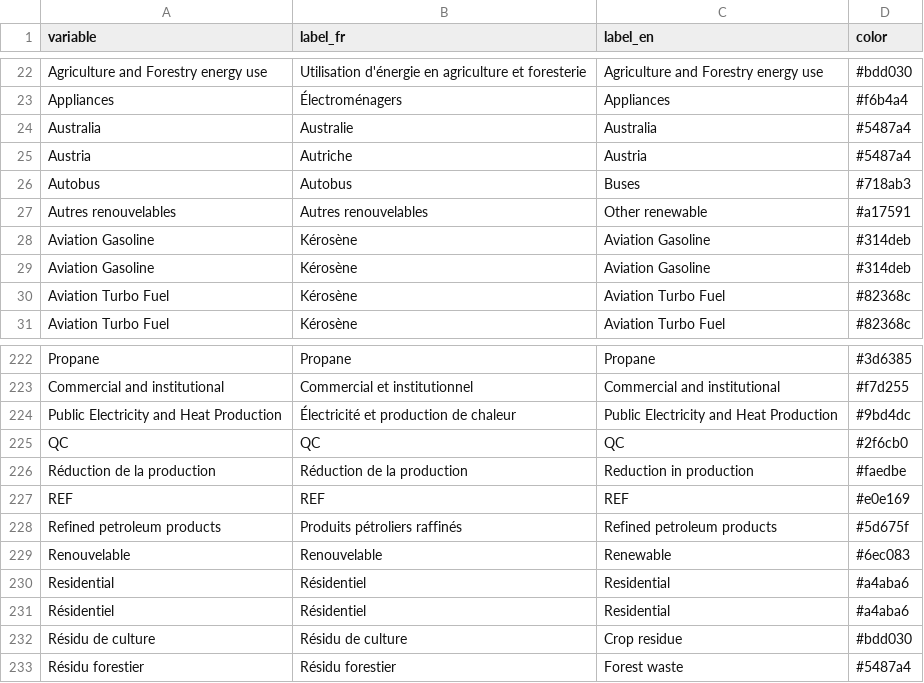
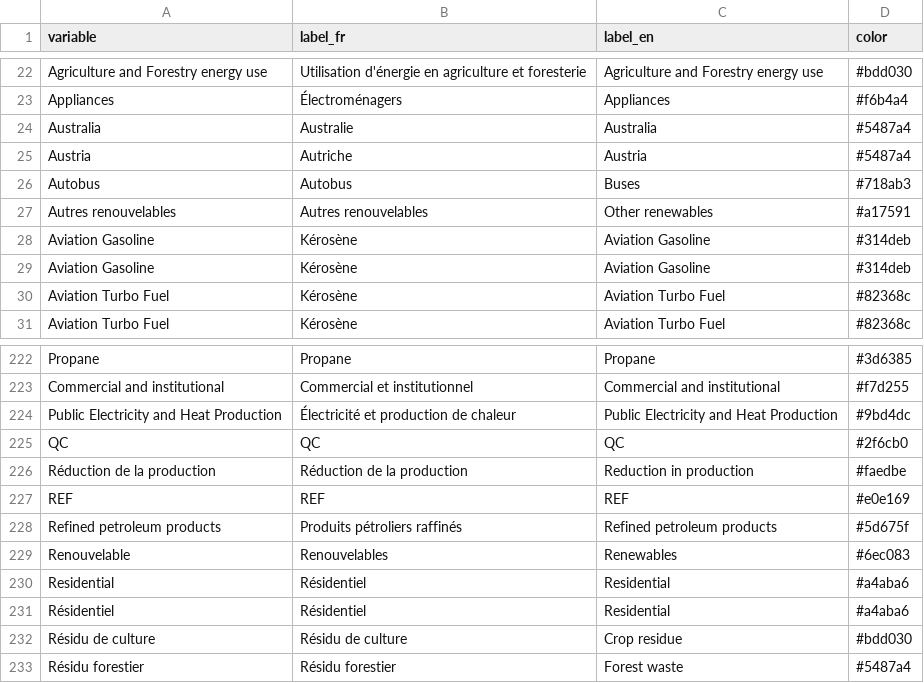
Before and after one commit to ikamyx/CanadianEnergyOutlook, a CSV file: data/colors.csv, drawn as a sheet; only a part is shown, gaps mark what is left out.

Commit message:
Update colors.csv

```diff
--- a/data/colors.csv
+++ b/data/colors.csv
@@ -26,3 +26,3 @@ Austria,Autriche,Austria,#5487a4
 Autobus,Autobus,Buses,#718ab3
-Autres renouvelables,Autres renouvelables,Other renewable,#a17591
+Autres renouvelables,Autres renouvelables,Other renewables,#a17591
 Aviation Gasoline,Kérosène,Aviation Gasoline,#314deb
@@ -228,3 +228,3 @@ REF,REF,REF,#e0e169
 Refined petroleum products,Produits pétroliers raffinés,Refined petroleum products,#5d675f
-Renouvelable,Renouvelable,Renewable,#6ec083
+Renouvelable,Renouvelables,Renewables,#6ec083
 Residential,Résidentiel,Residential,#a4aba6
```
